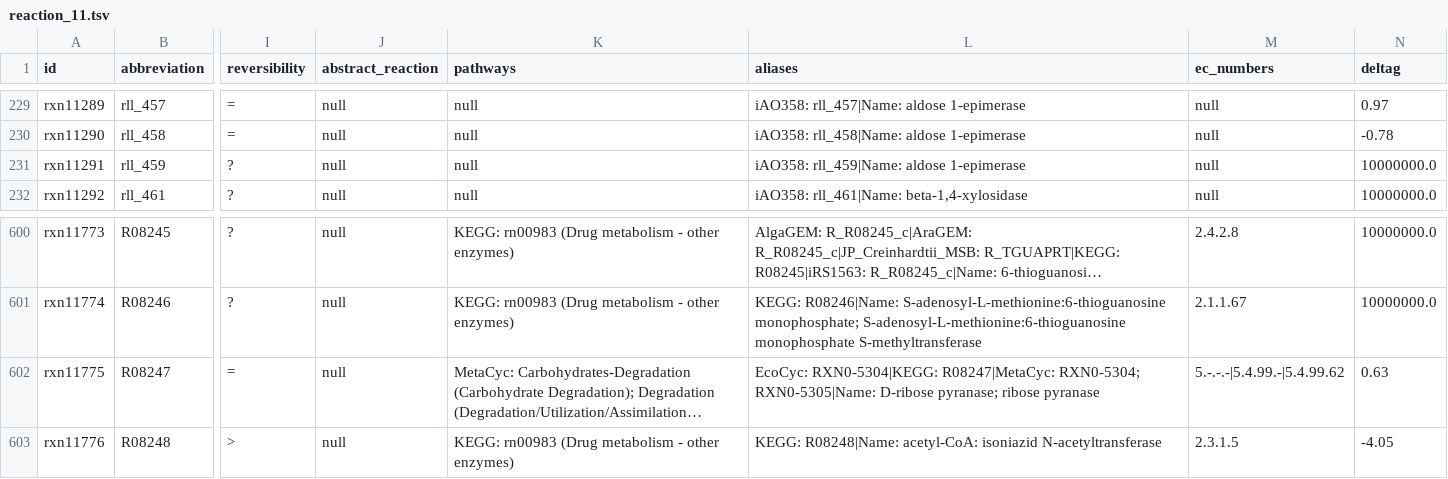
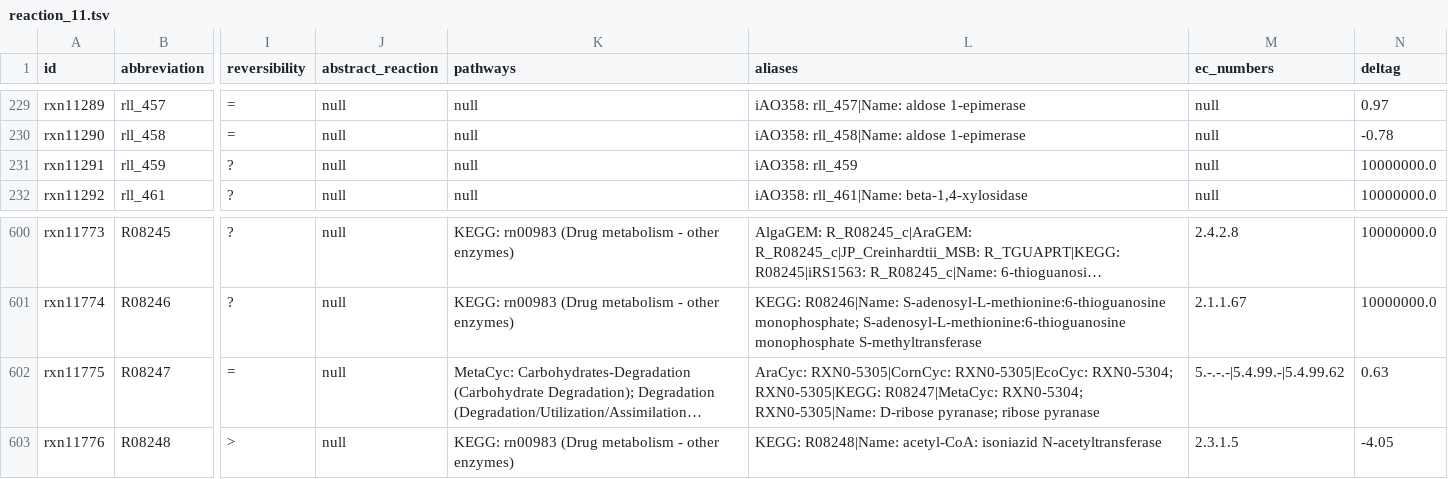
Before and after one commit to ModelSEED/ModelSEEDDatabase, a TSV file: Biochemistry/reaction_11.tsv, drawn as a sheet; only a part is shown, gaps mark what is left out; long unchanged cells end in …; the diff names each change by its address in the sheet, - before the commit and + after, or states it on an @@ line.

```diff
--- a/Biochemistry/reaction_11.tsv
+++ b/Biochemistry/reaction_11.tsv
-L231 (aliases): iAO358: rll_459|Name: aldose 1-epimerase
+L231 (aliases): iAO358: rll_459
-L602 (aliases): EcoCyc: RXN0-5304|KEGG: R08247|MetaCyc: RXN0-5304;…
+L602 (aliases): AraCyc: RXN0-5305|CornCyc: RXN0-5305|EcoCyc: RXN0-5304; RXN0-5305|KEGG: R08247|MetaCyc: RXN0-5304;…
```
Also changed, not shown: Biochemistry/reaction_22.tsv, Biochemistry/reaction_41.tsv, 12 other files.
